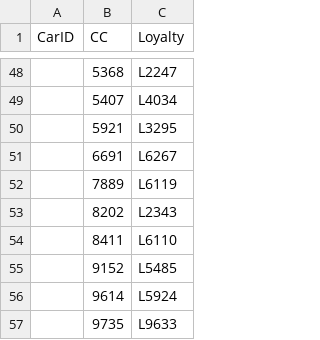
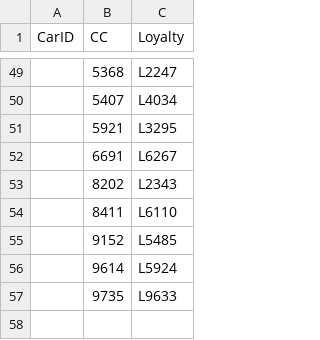
Before and after one commit to VisualG2G3/VisualG2Group3, a CSV file: Deliverables/ShinyApp/data/car-card-match.csv, drawn as a sheet; only a part is shown, gaps mark what is left out; the diff covers the shown part only.

```diff
--- a/Deliverables/ShinyApp/data/car-card-match.csv
+++ b/Deliverables/ShinyApp/data/car-card-match.csv
@@ -51,3 +52,2 @@
 ,6691,L6267
-,7889,L6119
 ,8202,L2343
```
Also changed, not shown: 3 added rows, 2 removed rows and 2 edited cells elsewhere in this file, 1 other file.
